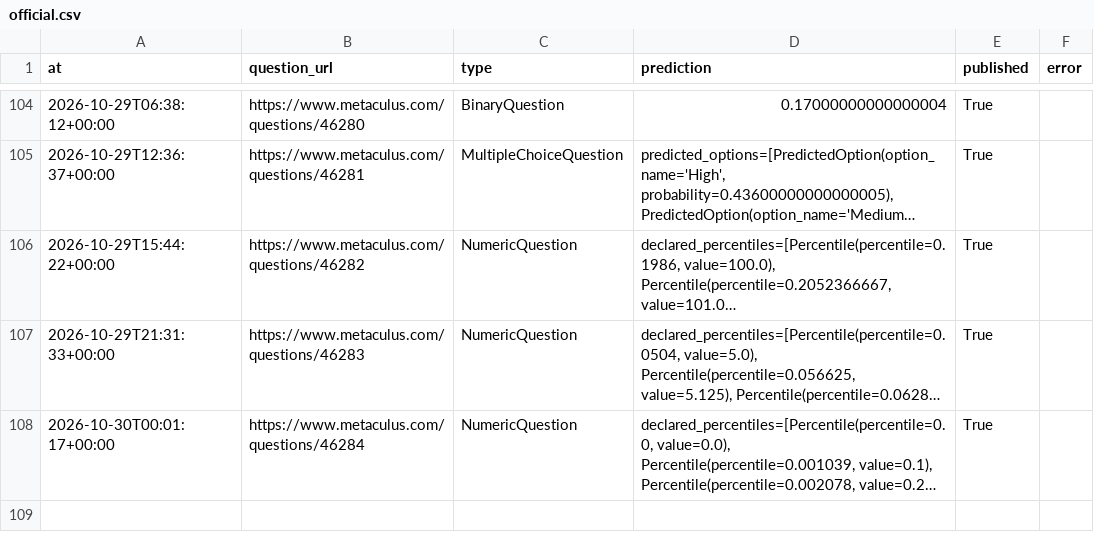
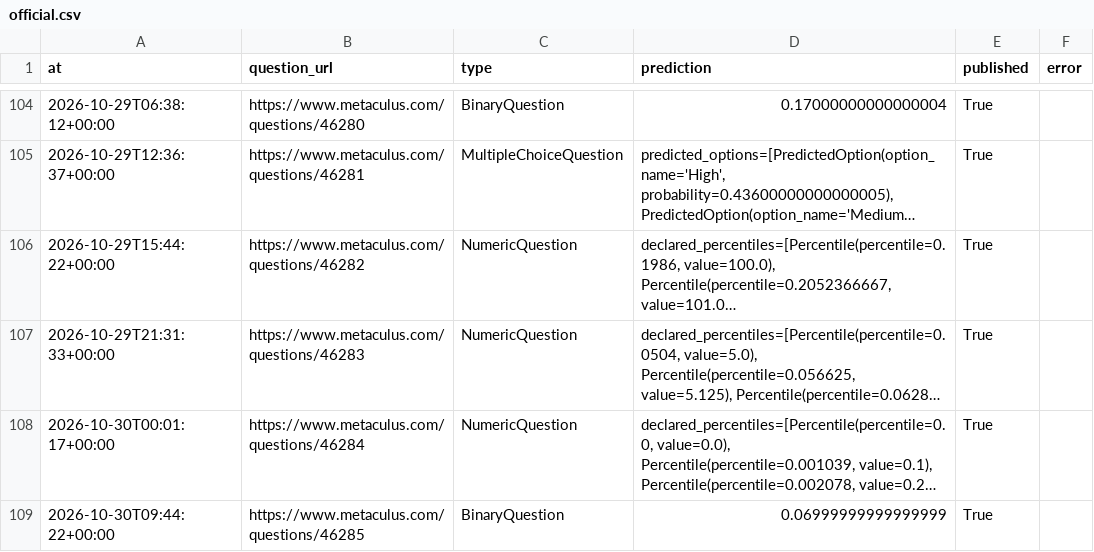
Before and after one commit to jrichardet77-dev/forecast-bot, a CSV file: data/official.csv, drawn as a sheet; only a part is shown, gaps mark what is left out; long unchanged cells end in …; the diff names each change by its address in the sheet, - before the commit and + after, or states it on an @@ line.

Commit message:
Forecast log

```diff
--- a/data/official.csv
+++ b/data/official.csv
+row 109: 2026-10-30T09:44:22+00:00 | https://www.metaculus.com/questions/46285 | BinaryQuestion | 0.06999999999999999 | True
```
